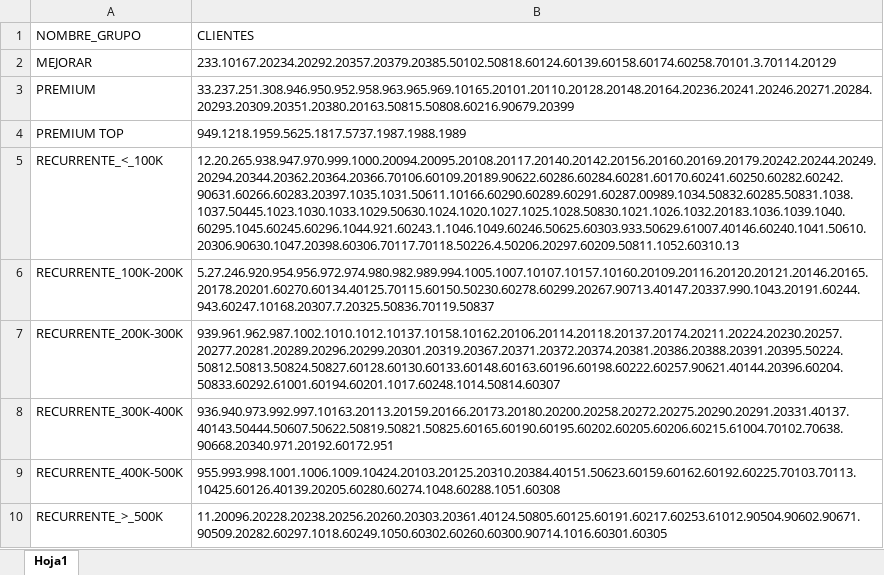
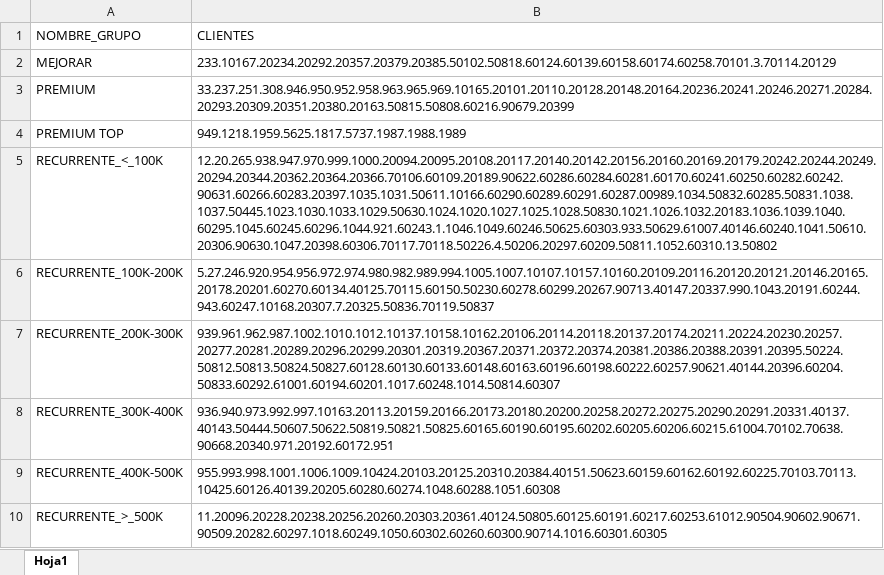
Before and after one commit to ferremax-cat/pinterest-f, an Excel workbook: excel/GRUPOS_CLIENTES.xlsx, sheet Hoja1, drawn as a sheet; values as stored, in another font and other column widths than the file's, no borders; the diff names each change by its address in the sheet, - before the commit and + after, or states it on an @@ line.

```diff
--- a/excel/GRUPOS_CLIENTES.xlsx (sheet Hoja1)
+++ b/excel/GRUPOS_CLIENTES.xlsx (sheet Hoja1)
-B5 (CLIENTES): 12.20.265.938.947.970.999.1000.20094.20095.20108.20117.20140.20142.20156.20160.20169.20179.20242.20244.20249.20294.20344.20362.20364.20366.70106.60109.20189.90622.60286.60284.60281.60170.60241.60250.60282.60242.90631.60266.60283.20397.1035.1031.50611.10166.60290.60289.60291.60287.00989.1034.50832.60285.50831.1038.1037.50445.1023.1030.1033.1029.50630.1024.1020.1027.1025.1028.50830.1021.1026.1032.20183.1036.1039.1040.60295.1045.60245.60296.1044.921.60243.1.1046.1049.60246.50625.60303.933.50629.61007.40146.60240.1041.50610.20306.90630.1047.20398.60306.70117.70118.50226.4.50206.20297.60209.50811.1052.60310.13
+B5 (CLIENTES): 12.20.265.938.947.970.999.1000.20094.20095.20108.20117.20140.20142.20156.20160.20169.20179.20242.20244.20249.20294.20344.20362.20364.20366.70106.60109.20189.90622.60286.60284.60281.60170.60241.60250.60282.60242.90631.60266.60283.20397.1035.1031.50611.10166.60290.60289.60291.60287.00989.1034.50832.60285.50831.1038.1037.50445.1023.1030.1033.1029.50630.1024.1020.1027.1025.1028.50830.1021.1026.1032.20183.1036.1039.1040.60295.1045.60245.60296.1044.921.60243.1.1046.1049.60246.50625.60303.933.50629.61007.40146.60240.1041.50610.20306.90630.1047.20398.60306.70117.70118.50226.4.50206.20297.60209.50811.1052.60310.13.50802
```
Also changed, not shown: excel/CLIENTES_PERMISOS.xlsx, excel/clientes_finanzas.xlsx, 8 other files.
